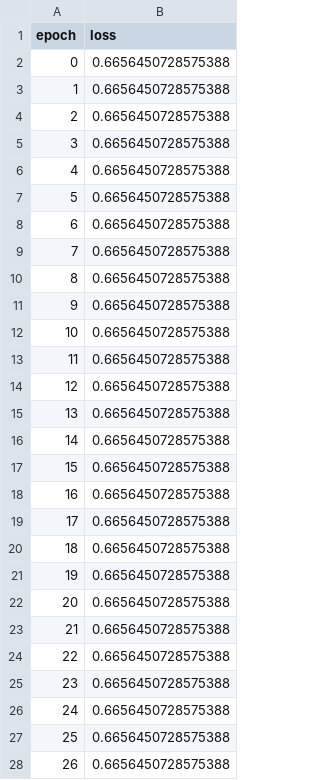
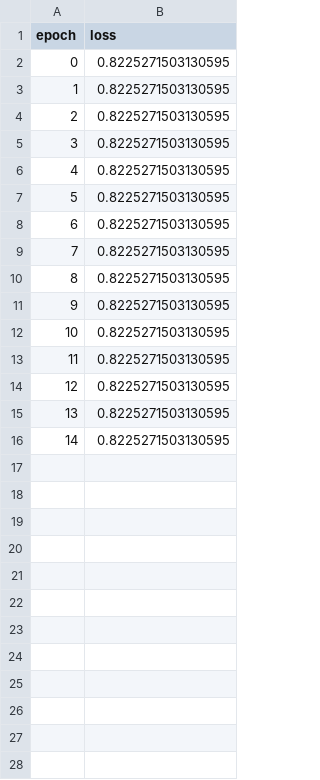
Before and after one commit to AudeDjoufack/PythonProject_Breast_Cancer_Dataset_Kaggle, a CSV file: Dati_Test_accuracy.csv, drawn as a sheet; only a part is shown; the diff covers the shown part only.

```diff
--- a/Dati_Test_accuracy.csv
+++ b/Dati_Test_accuracy.csv
@@ -1,28 +1,16 @@
 epoch,loss
-0,0.6656450728575388
-1,0.6656450728575388
-2,0.6656450728575388
-3,0.6656450728575388
-4,0.6656450728575388
-5,0.6656450728575388
-6,0.6656450728575388
-7,0.6656450728575388
-8,0.6656450728575388
-9,0.6656450728575388
-10,0.6656450728575388
-11,0.6656450728575388
-12,0.6656450728575388
-13,0.6656450728575388
-14,0.6656450728575388
-15,0.6656450728575388
-16,0.6656450728575388
-17,0.6656450728575388
-18,0.6656450728575388
-19,0.6656450728575388
-20,0.6656450728575388
-21,0.6656450728575388
-22,0.6656450728575388
-23,0.6656450728575388
-24,0.6656450728575388
-25,0.6656450728575388
-26,0.6656450728575388
+0,0.8225271503130595
+1,0.8225271503130595
+2,0.8225271503130595
+3,0.8225271503130595
+4,0.8225271503130595
+5,0.8225271503130595
+6,0.8225271503130595
+7,0.8225271503130595
+8,0.8225271503130595
+9,0.8225271503130595
+10,0.8225271503130595
+11,0.8225271503130595
+12,0.8225271503130595
+13,0.8225271503130595
+14,0.8225271503130595
```
Also changed, not shown: 23 removed rows elsewhere in this file, Dati_Test_loss.csv, Dati_Test_total_loss.csv, 5 other files.
